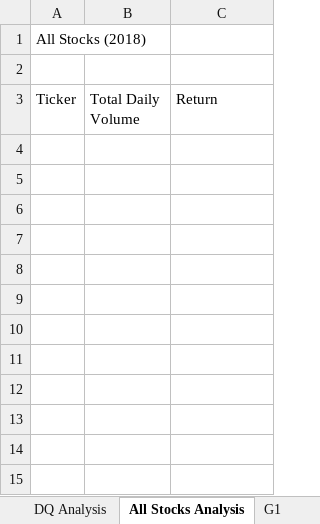
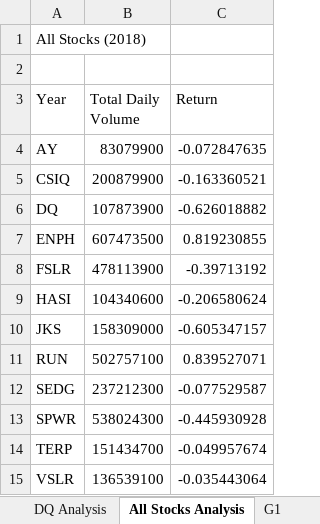
Before and after one commit to hillarykrumbholz/stock-analysis, an Excel workbook: green_stocks.xlsm, sheet All Stocks Analysis, drawn as a sheet; values as stored, in another font and other column widths than the file's, no borders; the diff names each change by its address in the sheet, - before the commit and + after, or states it on an @@ line.

Commit message:
Analysis with all stocks

```diff
--- a/green_stocks.xlsm (sheet All Stocks Analysis)
+++ b/green_stocks.xlsm (sheet All Stocks Analysis)
-A3: Ticker
+A3: Year
+row 4: AY | 83079900 | -0.072847635
+row 5: CSIQ | 200879900 | -0.163360521
+row 6: DQ | 107873900 | -0.626018882
+row 7: ENPH | 607473500 | 0.819230855
+row 8: FSLR | 478113900 | -0.39713192
+row 9: HASI | 104340600 | -0.206580624
+row 10: JKS | 158309000 | -0.605347157
+row 11: RUN | 502757100 | 0.839527071
+row 12: SEDG | 237212300 | -0.077529587
+row 13: SPWR | 538024300 | -0.445930928
+row 14: TERP | 151434700 | -0.049957674
+row 15: VSLR | 136539100 | -0.035443064
```
